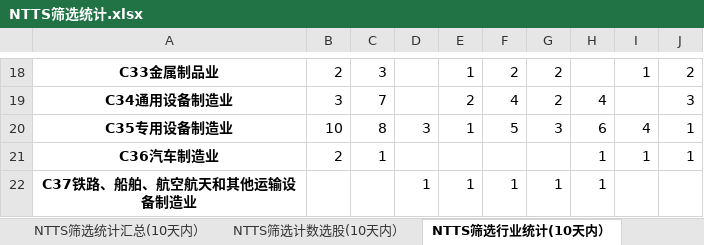
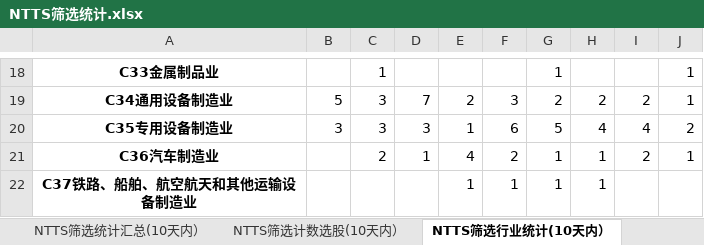
Before and after one commit to wusuaya/ever, an Excel workbook: NTTS筛选统计.xlsx, sheet NTTS筛选行业统计(10天内）, drawn as a sheet; only a part is shown, gaps mark what is left out; values as stored, in another font and other column widths than the file's, no borders; the diff covers the shown part only; the diff names each change by its address in the sheet, - before the commit and + after, or states it on an @@ line.

```diff
--- a/NTTS筛选统计.xlsx (sheet NTTS筛选行业统计(10天内）)
+++ b/NTTS筛选统计.xlsx (sheet NTTS筛选行业统计(10天内）)
-B18: 2
+B18: (empty)
-C18: 3
+C18: 1
-E18: 1
+E18: (empty)
-F18: 2
+F18: (empty)
-G18: 2
+G18: 1
-I18: 1
+I18: (empty)
-J18: 2
+J18: 1
-B19: 3
+B19: 5
-C19: 7
+C19: 3
-D19: (empty)
+D19: 7
-F19: 4
+F19: 3
-H19: 4
+H19: 2
-I19: (empty)
+I19: 2
-J19: 3
+J19: 1
-B20: 10
+B20: 3
-C20: 8
+C20: 3
-F20: 5
+F20: 6
-G20: 3
+G20: 5
-H20: 6
+H20: 4
-J20: 1
+J20: 2
-B21: 2
+B21: (empty)
-C21: 1
+C21: 2
-D21: (empty)
+D21: 1
-E21: (empty)
+E21: 4
-F21: (empty)
+F21: 2
-G21: (empty)
+G21: 1
-I21: 1
+I21: 2
-D22: 1
+D22: (empty)
```
Also changed, not shown: 7 added rows, 9 removed rows and 166 edited cells elsewhere in this sheet, sheet 策略叠加统计（2025-07-25), sheet NTTS筛选统计(10天内）, sheet NTTS筛选统计汇总(10天内）, sheet NTTS筛选计数选股(10天内）, other sheet tabs.
